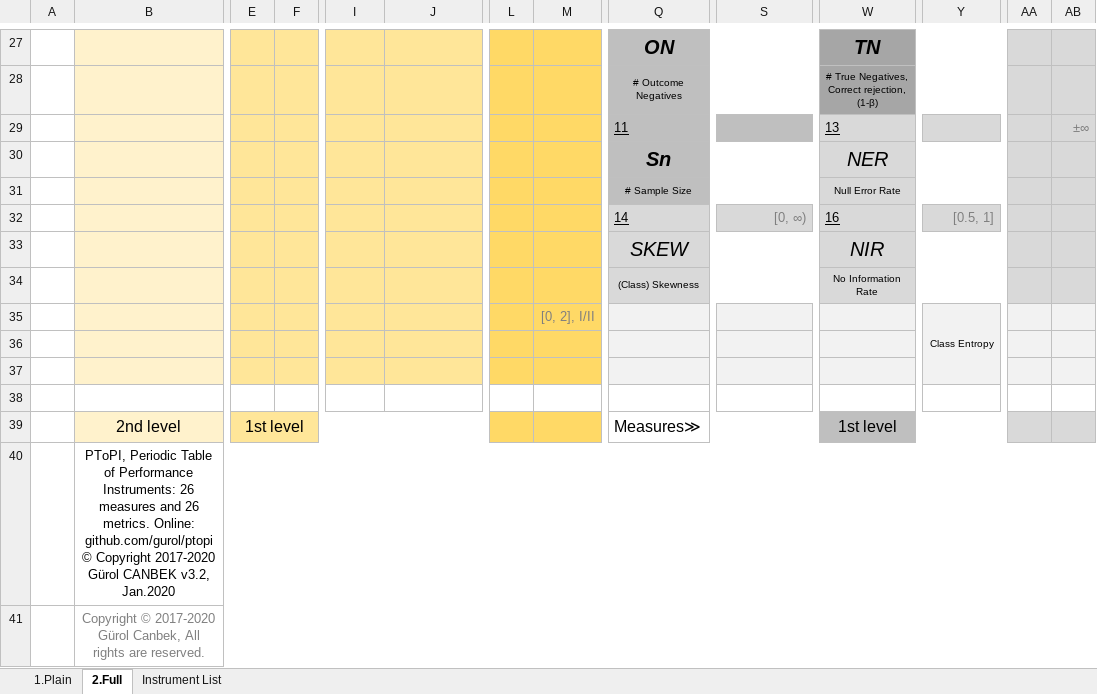
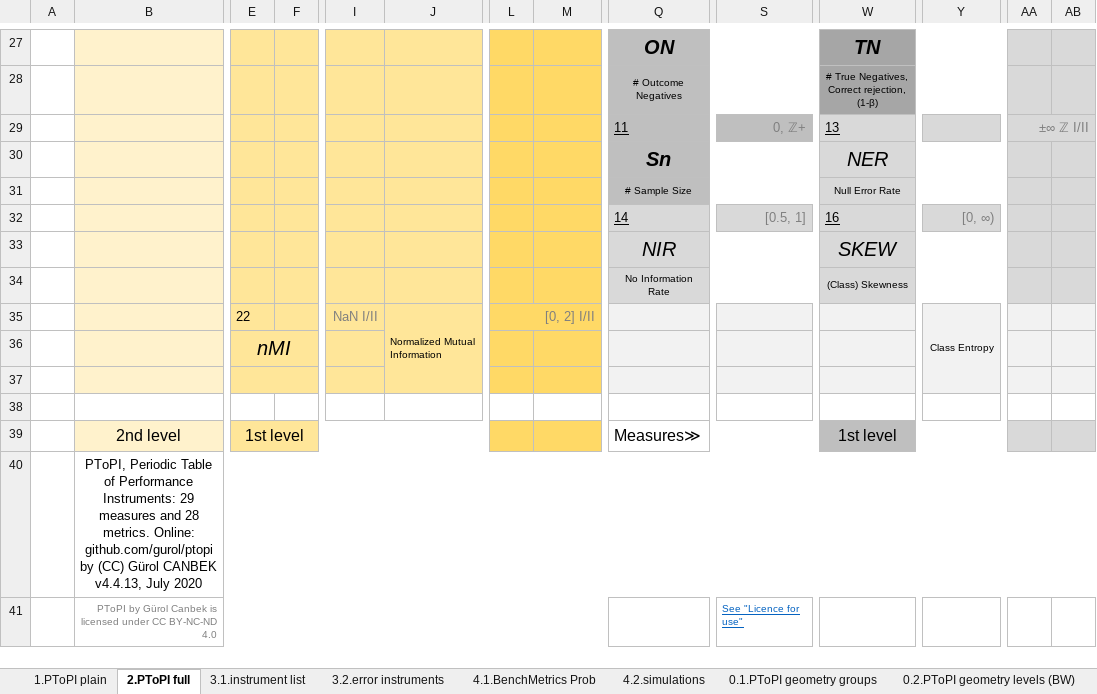
Before and after one commit to gurol/ptopi, an Excel workbook: PToPI.xlsx, sheet 2.PToPI full, drawn as a sheet; only a part is shown, gaps mark what is left out; values as stored, in another font and other column widths than the file's, no borders; charts and pictures not drawn; removed rows and columns are numbered as before the commit, all else as after; rows hold the shown columns only; the diff covers the shown part only; the diff names each change by its address in the sheet, - before the commit and + after, or states it on an @@ line.

```diff
--- a/PToPI.xlsx (sheet 2.PToPI full)
+++ b/PToPI.xlsx (sheet 2.PToPI full)
-sheet tab: 1.Plain
+sheet tab: 1.PToPI plain
-sheet tab: 2.Full
+sheet tab: 2.PToPI full
-sheet tab: Instrument List
+sheet tab: 3.1.instrument list
+sheet tab: 3.2.error instruments
+sheet tab: 4.1.BenchMetrics Prob
+sheet tab: 4.2.simulations
+sheet tab: 0.1.PToPI geometry groups
+sheet tab: 0.2.PToPI geometry levels (BW)
-S29: (empty)
+S29: 0, ℤ+
-AA29: (empty)
+AA29: ±∞ ℤ I/II
+AA29:AB29 merged
-AB29: ±∞
+AB29: (empty)
-S32: [0, ∞)
+S32: [0.5, 1]
-Y32: [0.5, 1]
+Y32: [0, ∞)
-Q33: SKEW
+Q33: NIR
-W33: NIR
+W33: SKEW
-Q34: (Class) Skewness
+Q34: No Information Rate
-W34: No Information Rate
+W34: (Class) Skewness
-E35: (empty)
+E35: 22
-I35: (empty)
+I35: NaN I/II
-J35: (empty)
+J35: Normalized Mutual Information
+J35:J37 merged
-L35: (empty)
+L35: [0, 2] I/II
+L35:M35 merged
-M35: [0, 2], I/II
+M35: (empty)
-E36: (empty)
+E36: nMI
+E36:F36 merged
+E37:F37 merged
-B40: …Performance Instruments: 26 measures and 26 metrics. Online: github.com/gurol/ptopi © Copyright 2017-2020 Gürol CANBEK v3.2, Jan.2020
+B40: …Performance Instruments: 29 measures and 28 metrics. Online: github.com/gurol/ptopi by (CC) Gürol CANBEK v4.4.13, July 2020
-row 41:  | Copyright © 2017-2020 Gürol Canbek, All rights are reserved.
+row 41:  | PToPI by Gürol Canbek is licensed under CC BY-NC-ND 4.0 |  |  |  |  |  |  |  | See "Licence for use"
```
Also changed, not shown: 7 added rows, 7 removed rows, 45 edited cells, cell formats and merged cells elsewhere in this sheet, sheet 3.1.instrument list, sheet 1.PToPI plain, other sheet tabs, charts or pictures.
